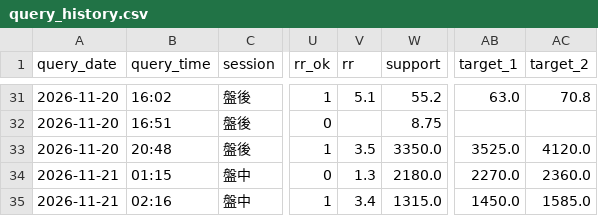
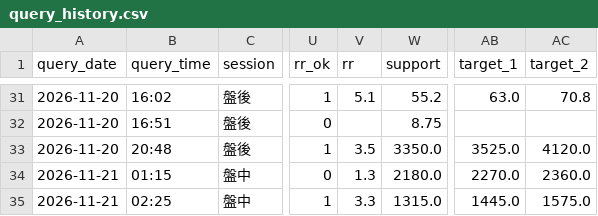
Before and after one commit to bios12-huang/stock-report-pages, a CSV file: data/query_history.csv, drawn as a sheet; only a part is shown, gaps mark what is left out; the diff names each change by its address in the sheet, - before the commit and + after, or states it on an @@ line.

Commit message:
log 3491 (2026-11-21 盤中)

```diff
--- a/data/query_history.csv
+++ b/data/query_history.csv
-B35 (query_time): 02:16
+B35 (query_time): 02:25
-V35 (rr): 3.4
+V35 (rr): 3.3
-AB35 (target_1): 1450.0
+AB35 (target_1): 1445.0
-AC35 (target_2): 1585.0
+AC35 (target_2): 1575.0
```
